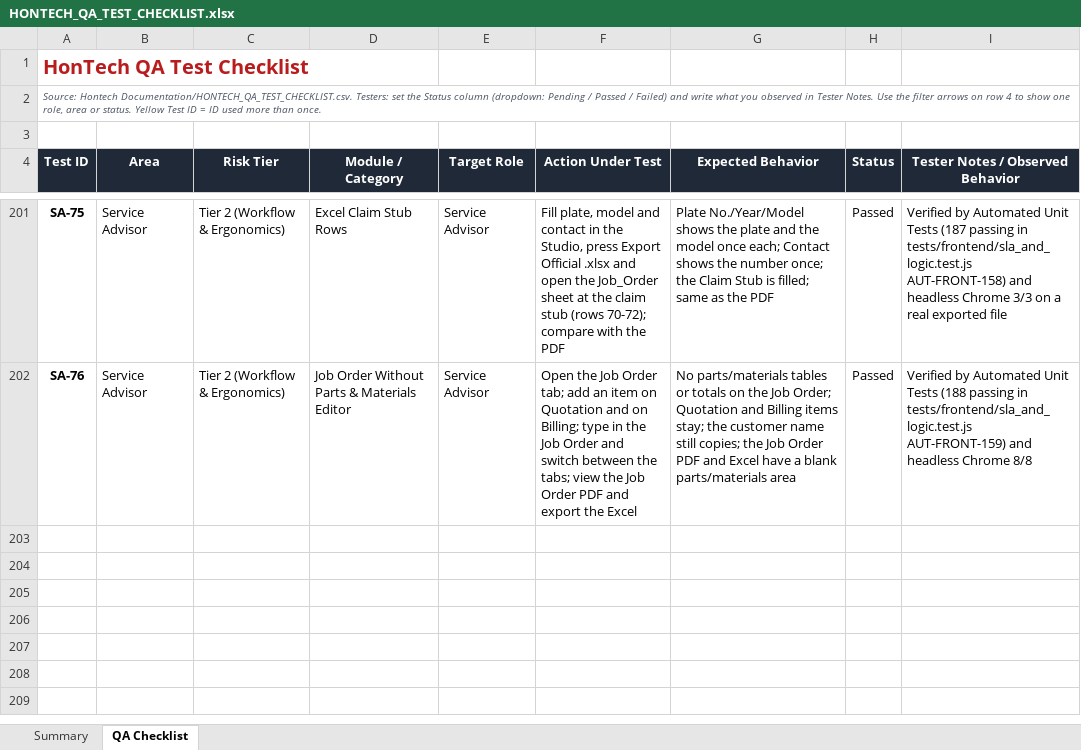
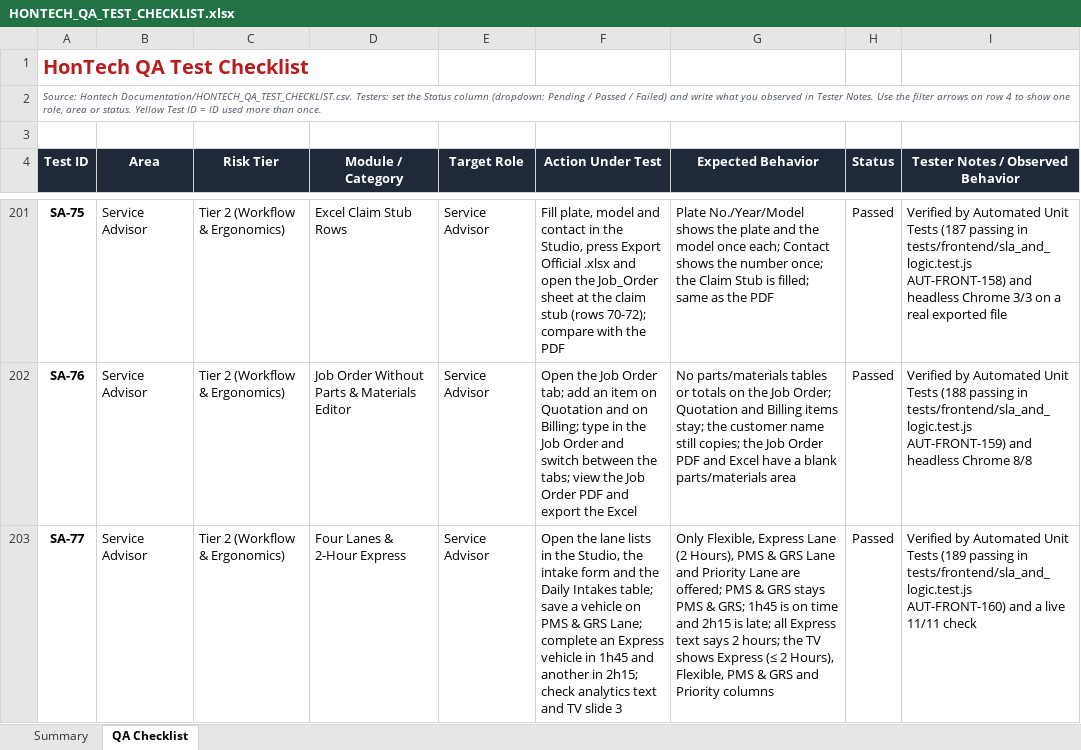
Before and after one commit to Justin-stack101/Hontech_Main_Active_Development_PHP_SQL, an Excel workbook: Hontech Documentation/HONTECH_QA_TEST_CHECKLIST.xlsx, sheet QA Checklist, drawn as a sheet; only a part is shown, gaps mark what is left out; values as stored, in another font and other column widths than the file's, no borders; conditional formats not drawn; the diff names each change by its address in the sheet, - before the commit and + after, or states it on an @@ line.

```diff
--- a/Hontech Documentation/HONTECH_QA_TEST_CHECKLIST.xlsx (sheet QA Checklist)
+++ b/Hontech Documentation/HONTECH_QA_TEST_CHECKLIST.xlsx (sheet QA Checklist)
+row 203: SA-77 | Service Advisor | Tier 2 (Workflow & Ergonomics) | Four Lanes & 2-Hour Express | Service Advisor | Open the lane lists in the Studio, the intake form and the Daily Intakes table; save a vehicle on PMS & GRS Lane; complete an Express vehicle in 1h45 and another in 2h15; check analytics text and TV slide 3 | Only Flexible, Express Lane (2 Hours), PMS & GRS Lane and Priority Lane are offered; PMS & GRS stays PMS & GRS; 1h45 is on time and 2h15 is late; all Express text says 2 hours; the TV shows Express (≤ 2 Hours), Flexible, PMS & GRS and Priority columns | Passed | Verified by Automated Unit Tests (189 passing in tests/frontend/sla_and_logic.test.js AUT-FRONT-160) and a live 11/11 check
```
Also changed, not shown: sheet Summary, 8 other files.
